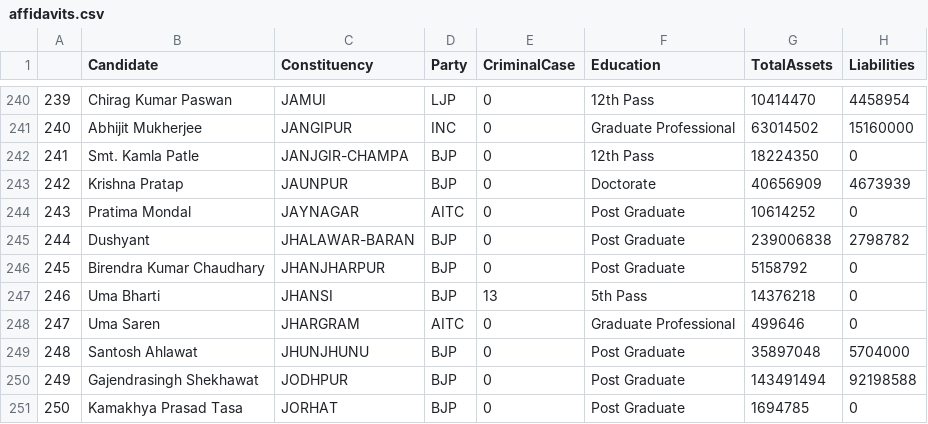
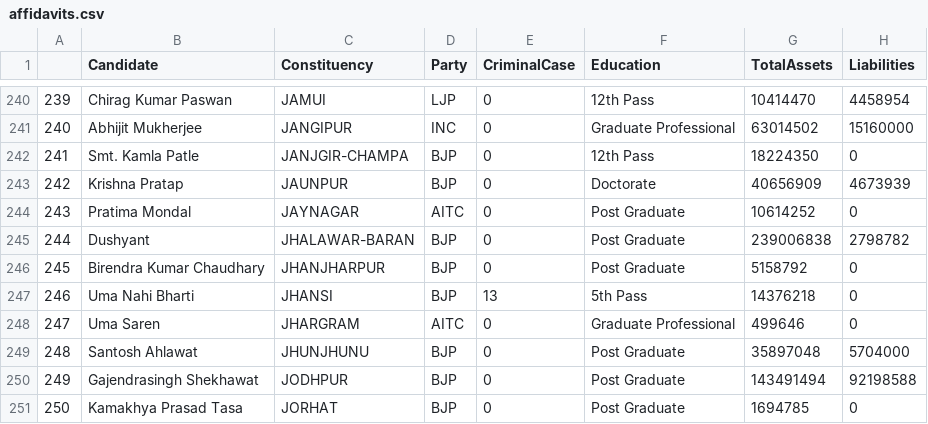
Before and after one commit to vcidst/knowYourMP, a CSV file: data/affidavits.csv, drawn as a sheet; only a part is shown, gaps mark what is left out.

Commit message:
making it live again

```diff
--- a/data/affidavits.csv
+++ b/data/affidavits.csv
@@ -246,3 +246,3 @@
 "245","Birendra Kumar Chaudhary","JHANJHARPUR","BJP",0,"Post Graduate",5158792,0
-"246","Uma Bharti","JHANSI","BJP",13,"5th Pass",14376218,0
+"246","Uma Nahi Bharti","JHANSI","BJP",13,"5th Pass",14376218,0
 "247","Uma Saren","JHARGRAM","AITC",0,"Graduate Professional",499646,0
```
